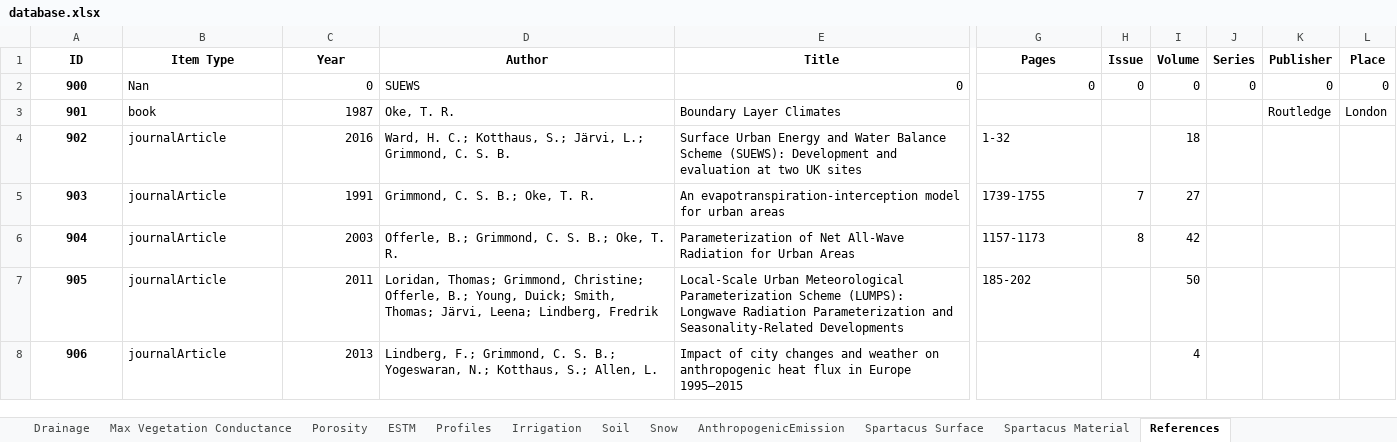
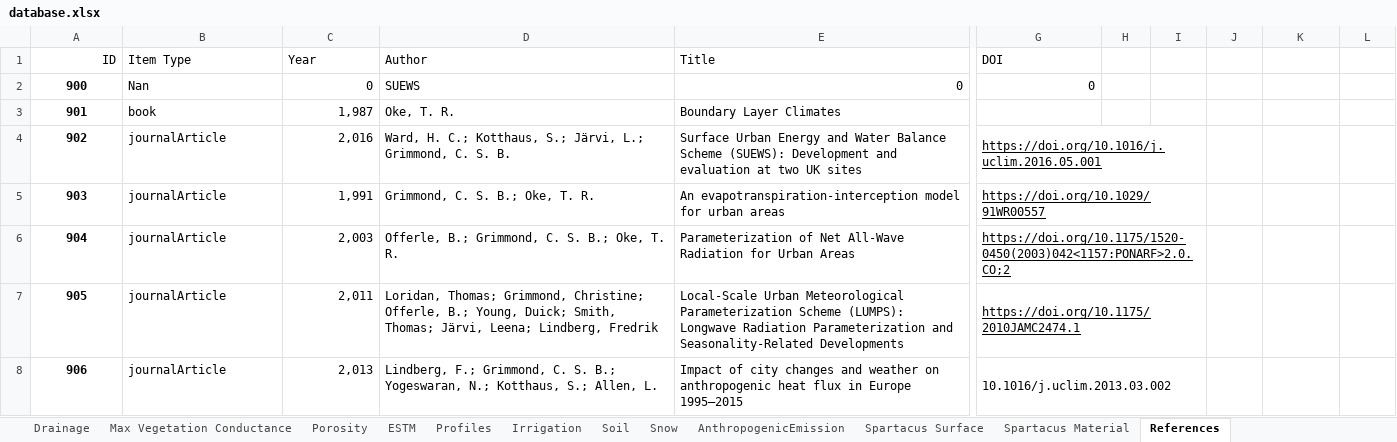
Before and after one commit to gusbacos/suews_database_manager, an Excel workbook: data/database.xlsx, sheet References, drawn as a sheet; only a part is shown, gaps mark what is left out; values as stored, in another font and other column widths than the file's, no borders; the diff covers the shown part only; the diff names each change by its address in the sheet, - before the commit and + after, or states it on an @@ line.

```diff
--- a/data/database.xlsx (sheet References)
+++ b/data/database.xlsx (sheet References)
-A1:G1 bold: on
+A1:G1 bold: off
-A1 alignment: center
+A1 alignment: right
-B1:G1 alignment: center
+B1:G1 alignment: left
-G1: Pages
+G1: DOI
-H1: Issue
+H1: (empty)
-I1: Volume
+I1: (empty)
-J1: Series
+J1: (empty)
-K1: Publisher
+K1: (empty)
-L1: Place
+L1: (empty)
-H2: 0
+H2: (empty)
-I2: 0
+I2: (empty)
-J2: 0
+J2: (empty)
-K2: 0
+K2: (empty)
-L2: 0
+L2: (empty)
-C3 (Year): 1987
+C3 (Year): 1,987
-K3: Routledge
+K3: (empty)
-L3: London
+L3: (empty)
-C4 (Year): 2016
+C4 (Year): 2,016
-G4 (DOI): 1-32
+G4 (DOI): https://doi.org/10.1016/j.uclim.2016.05.001
-G4:G7 underline: off
+G4:G7 underline: on
+G4:I4 merged
-I4: 18
+I4: (empty)
-C5 (Year): 1991
+C5 (Year): 1,991
-G5 (DOI): 1739-1755
+G5 (DOI): https://doi.org/10.1029/91WR00557
+G5:I5 merged
-H5: 7
+H5: (empty)
-I5: 27
+I5: (empty)
-C6 (Year): 2003
+C6 (Year): 2,003
-G6 (DOI): 1157-1173
+G6 (DOI): https://doi.org/10.1175/1520-0450(2003)042<1157:PONARF>2.0.CO;2
+G6:I6 merged
-H6: 8
+H6: (empty)
-I6: 42
+I6: (empty)
-C7 (Year): 2011
+C7 (Year): 2,011
-G7 (DOI): 185-202
+G7 (DOI): https://doi.org/10.1175/2010JAMC2474.1
+G7:I7 merged
-I7: 50
+I7: (empty)
-C8 (Year): 2013
+C8 (Year): 2,013
-G8 (DOI): (empty)
+G8 (DOI): 10.1016/j.uclim.2013.03.002
+G8:I8 merged
-I8: 4
+I8: (empty)
```
Also changed, not shown: 34 added rows, 34 removed rows, 42 edited cells, cell formats and merged cells elsewhere in this sheet, sheet Profiles, sheet Country, sheet Spartacus Surface, sheet AnthropogenicEmission, sheet Region, sheet Spartacus Material, 22 more sheets, 29 other files.
